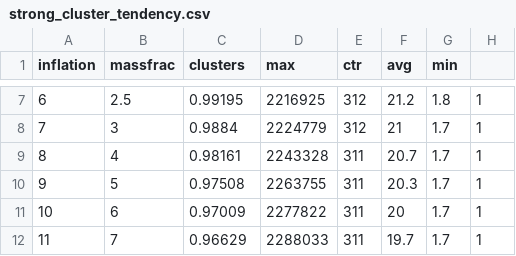
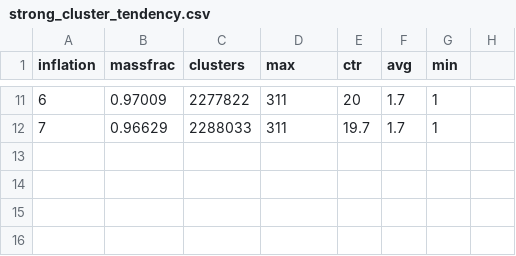
Before and after one commit to jomare1188/SORGHUM_PAN, a CSV file: distance_based_inflation_eval/results/strong_cluster_tendency.csv, drawn as a sheet; only a part is shown, gaps mark what is left out; the diff covers the shown part only.

Commit message:
fix table

```diff
--- a/distance_based_inflation_eval/results/strong_cluster_tendency.csv
+++ b/distance_based_inflation_eval/results/strong_cluster_tendency.csv
@@ -7,6 +11,2 @@ inflation,massfrac,clusters,max,ctr,avg,min
-6,2.5,0.99195,2216925,312,21.2,1.8,1
-7,3,0.9884,2224779,312,21,1.7,1
-8,4,0.98161,2243328,311,20.7,1.7,1
-9,5,0.97508,2263755,311,20.3,1.7,1
-10,6,0.97009,2277822,311,20,1.7,1
-11,7,0.96629,2288033,311,19.7,1.7,1
+6,0.97009,2277822,311,20,1.7,1
+7,0.96629,2288033,311,19.7,1.7,1
```
Also changed, not shown: 5 added rows, 1 removed row and 28 edited cells elsewhere in this file.
